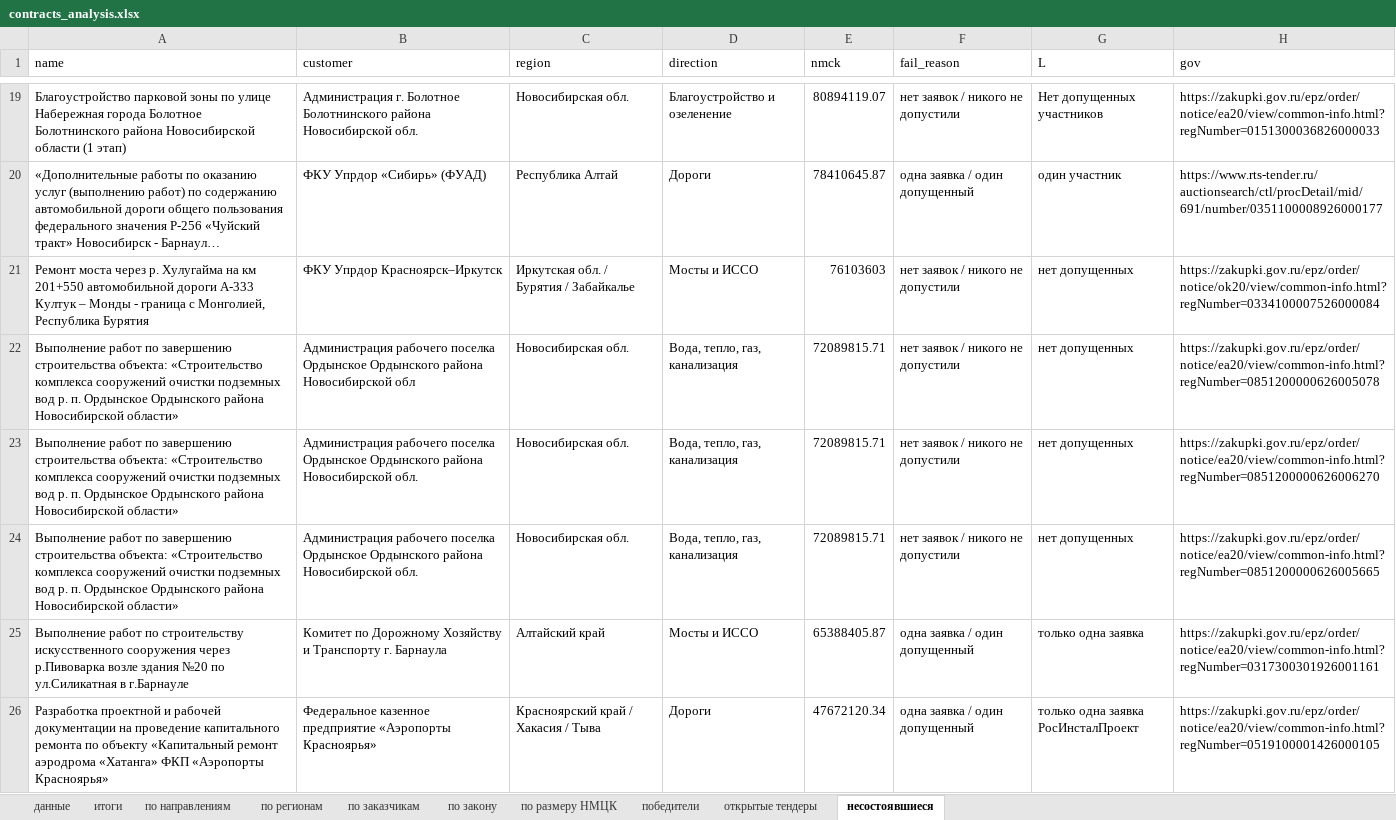
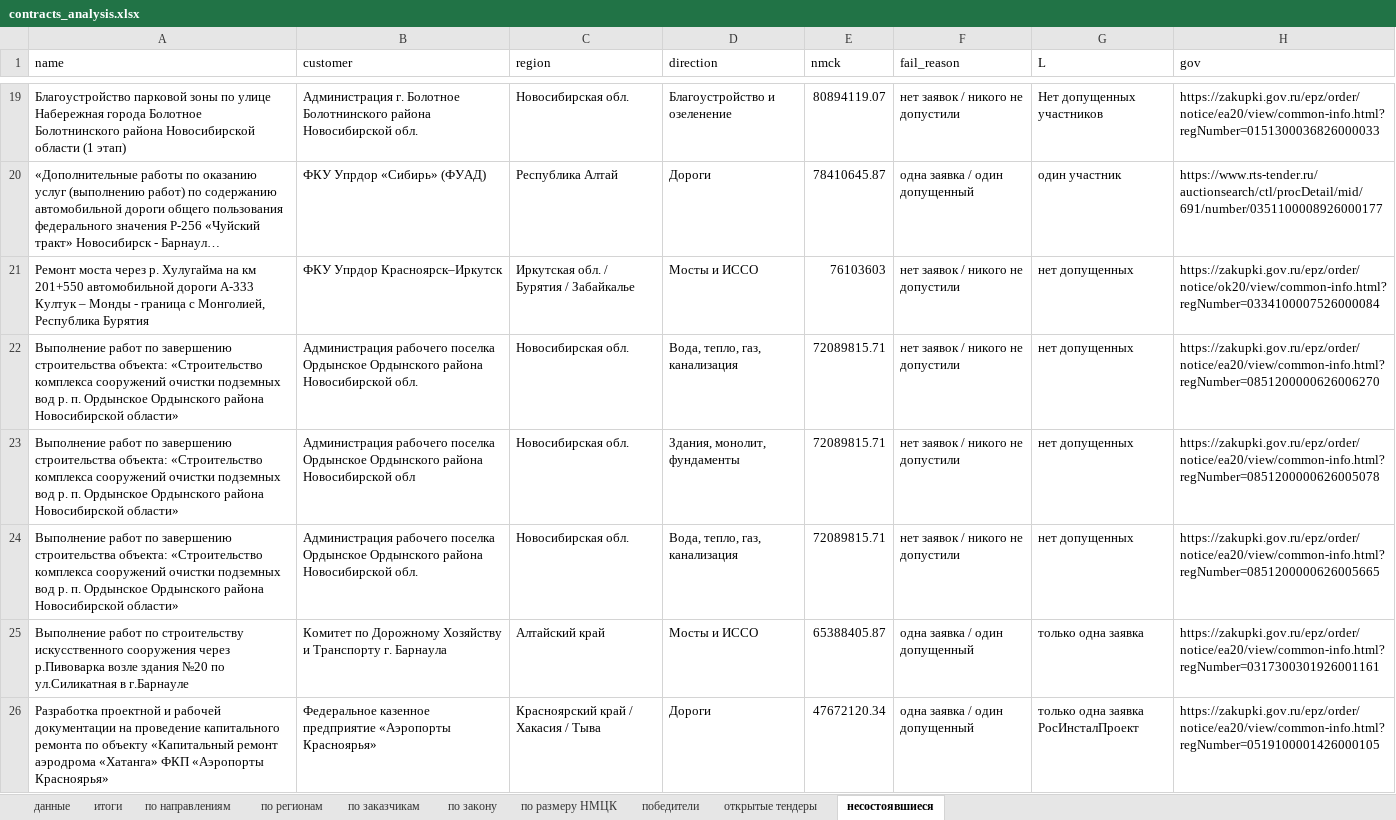
Before and after one commit to Aleksey-123123/market_analysis, an Excel workbook: analysis/contracts/contracts_analysis.xlsx, sheet несостоявшиеся, drawn as a sheet; only a part is shown, gaps mark what is left out; long unchanged cells end in …; values as stored, in another font and other column widths than the file's, no borders; removed rows and columns are numbered as before the commit, all else as after; the diff covers the shown part only; the diff names each change by its address in the sheet, - before the commit and + after, or states it on an @@ line.

```diff
--- a/analysis/contracts/contracts_analysis.xlsx (sheet несостоявшиеся)
+++ b/analysis/contracts/contracts_analysis.xlsx (sheet несостоявшиеся)
-row 22: Выполнение работ по завершению строительства объекта: «Строительство комплекса сооружений очистки подземных вод р. п. Ордынское Ордынского района Новосибирской области» | Администрация рабочего поселка Ордынское Ордынского района Новосибирской обл | Новосибирская обл. | Вода, тепло, газ, канализация | 72089815.71 | нет заявок / никого не допустили | нет допущенных | https://zakupki.gov.ru/epz/order/notice/ea20/view/common-info.html?regNumber=0851200000626005078
+row 23: Выполнение работ по завершению строительства объекта: «Строительство комплекса сооружений очистки подземных вод р. п. Ордынское Ордынского района Новосибирской области» | Администрация рабочего поселка Ордынское Ордынского района Новосибирской обл | Новосибирская обл. | Здания, монолит, фундаменты | 72089815.71 | нет заявок / никого не допустили | нет допущенных | https://zakupki.gov.ru/epz/order/notice/ea20/view/common-info.html?regNumber=0851200000626005078
```
Also changed, not shown: 14 edited cells elsewhere in this sheet, sheet данные, sheet открытые тендеры, sheet по направлениям, sheet победители, sheet по заказчикам, 4 other files.
